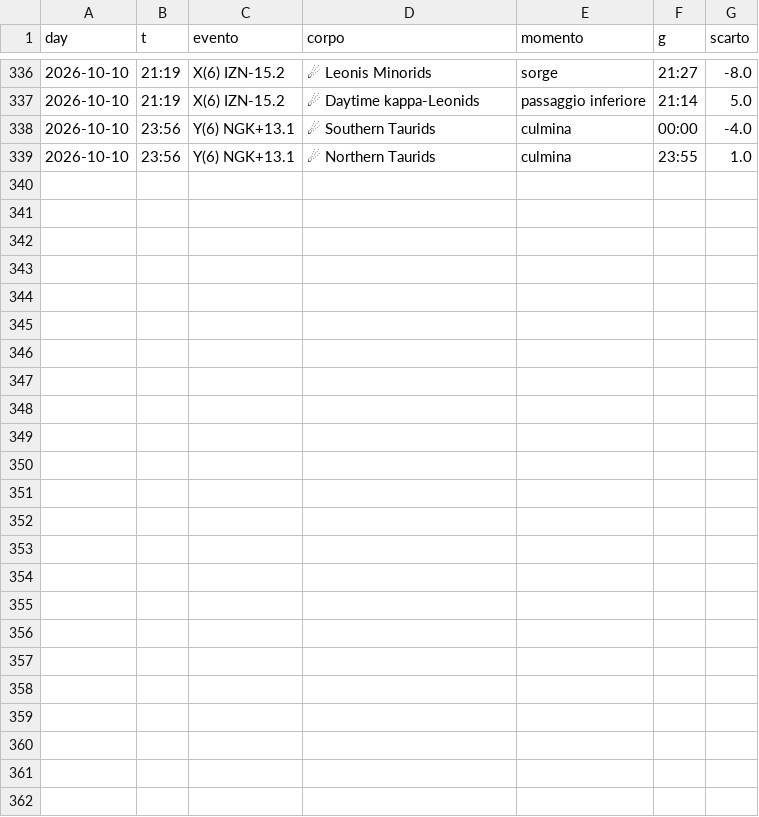
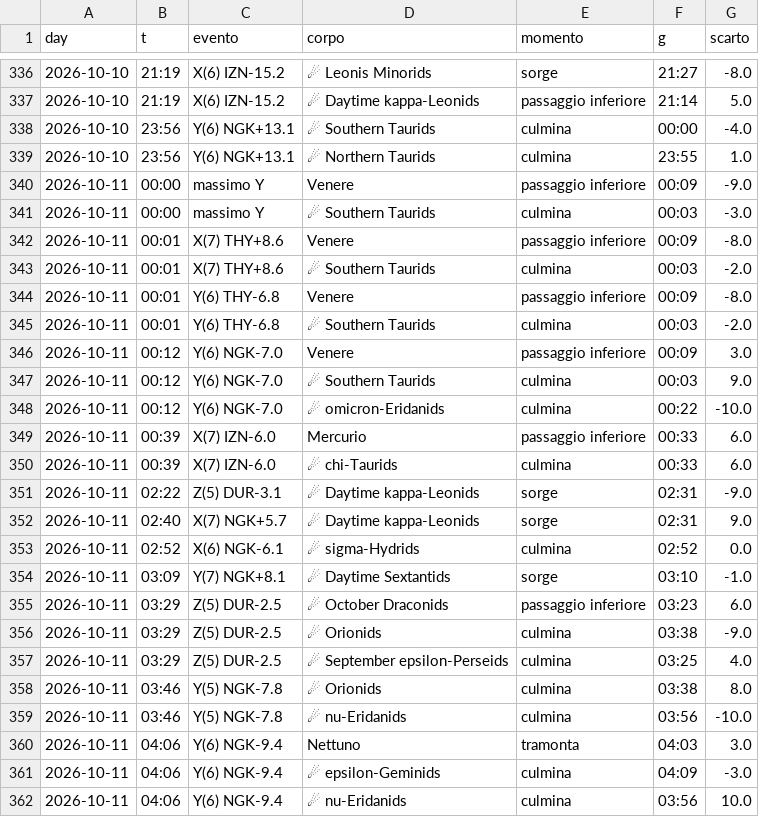
Before and after one commit to lake-dot/SDSky33038, a CSV file: data/days/SKY_SINCRONISMI.csv, drawn as a sheet; only a part is shown, gaps mark what is left out; the diff names each change by its address in the sheet, - before the commit and + after, or states it on an @@ line.

```diff
--- a/data/days/SKY_SINCRONISMI.csv
+++ b/data/days/SKY_SINCRONISMI.csv
+row 340: 2026-10-11 | 00:00 | massimo Y | Venere | passaggio inferiore | 00:09 | -9.0
+row 341: 2026-10-11 | 00:00 | massimo Y | ☄ Southern Taurids | culmina | 00:03 | -3.0
+row 342: 2026-10-11 | 00:01 | X(7) THY+8.6 | Venere | passaggio inferiore | 00:09 | -8.0
+row 343: 2026-10-11 | 00:01 | X(7) THY+8.6 | ☄ Southern Taurids | culmina | 00:03 | -2.0
+row 344: 2026-10-11 | 00:01 | Y(6) THY-6.8 | Venere | passaggio inferiore | 00:09 | -8.0
+row 345: 2026-10-11 | 00:01 | Y(6) THY-6.8 | ☄ Southern Taurids | culmina | 00:03 | -2.0
+row 346: 2026-10-11 | 00:12 | Y(6) NGK-7.0 | Venere | passaggio inferiore | 00:09 | 3.0
+row 347: 2026-10-11 | 00:12 | Y(6) NGK-7.0 | ☄ Southern Taurids | culmina | 00:03 | 9.0
+row 348: 2026-10-11 | 00:12 | Y(6) NGK-7.0 | ☄ omicron-Eridanids | culmina | 00:22 | -10.0
+row 349: 2026-10-11 | 00:39 | X(7) IZN-6.0 | Mercurio | passaggio inferiore | 00:33 | 6.0
+row 350: 2026-10-11 | 00:39 | X(7) IZN-6.0 | ☄ chi-Taurids | culmina | 00:33 | 6.0
+row 351: 2026-10-11 | 02:22 | Z(5) DUR-3.1 | ☄ Daytime kappa-Leonids | sorge | 02:31 | -9.0
+row 352: 2026-10-11 | 02:40 | X(7) NGK+5.7 | ☄ Daytime kappa-Leonids | sorge | 02:31 | 9.0
+row 353: 2026-10-11 | 02:52 | X(6) NGK-6.1 | ☄ sigma-Hydrids | culmina | 02:52 | 0.0
+row 354: 2026-10-11 | 03:09 | Y(7) NGK+8.1 | ☄ Daytime Sextantids | sorge | 03:10 | -1.0
+row 355: 2026-10-11 | 03:29 | Z(5) DUR-2.5 | ☄ October Draconids | passaggio inferiore | 03:23 | 6.0
+row 356: 2026-10-11 | 03:29 | Z(5) DUR-2.5 | ☄ Orionids | culmina | 03:38 | -9.0
+row 357: 2026-10-11 | 03:29 | Z(5) DUR-2.5 | ☄ September epsilon-Perseids | culmina | 03:25 | 4.0
+row 358: 2026-10-11 | 03:46 | Y(5) NGK-7.8 | ☄ Orionids | culmina | 03:38 | 8.0
+row 359: 2026-10-11 | 03:46 | Y(5) NGK-7.8 | ☄ nu-Eridanids | culmina | 03:56 | -10.0
+row 360: 2026-10-11 | 04:06 | Y(6) NGK-9.4 | Nettuno | tramonta | 04:03 | 3.0
+row 361: 2026-10-11 | 04:06 | Y(6) NGK-9.4 | ☄ epsilon-Geminids | culmina | 04:09 | -3.0
+row 362: 2026-10-11 | 04:06 | Y(6) NGK-9.4 | ☄ nu-Eridanids | culmina | 03:56 | 10.0
```
Also changed, not shown: data/days/SKY_EVENTI.csv, data/days/SKY_MARKER.csv, 9 other files.
